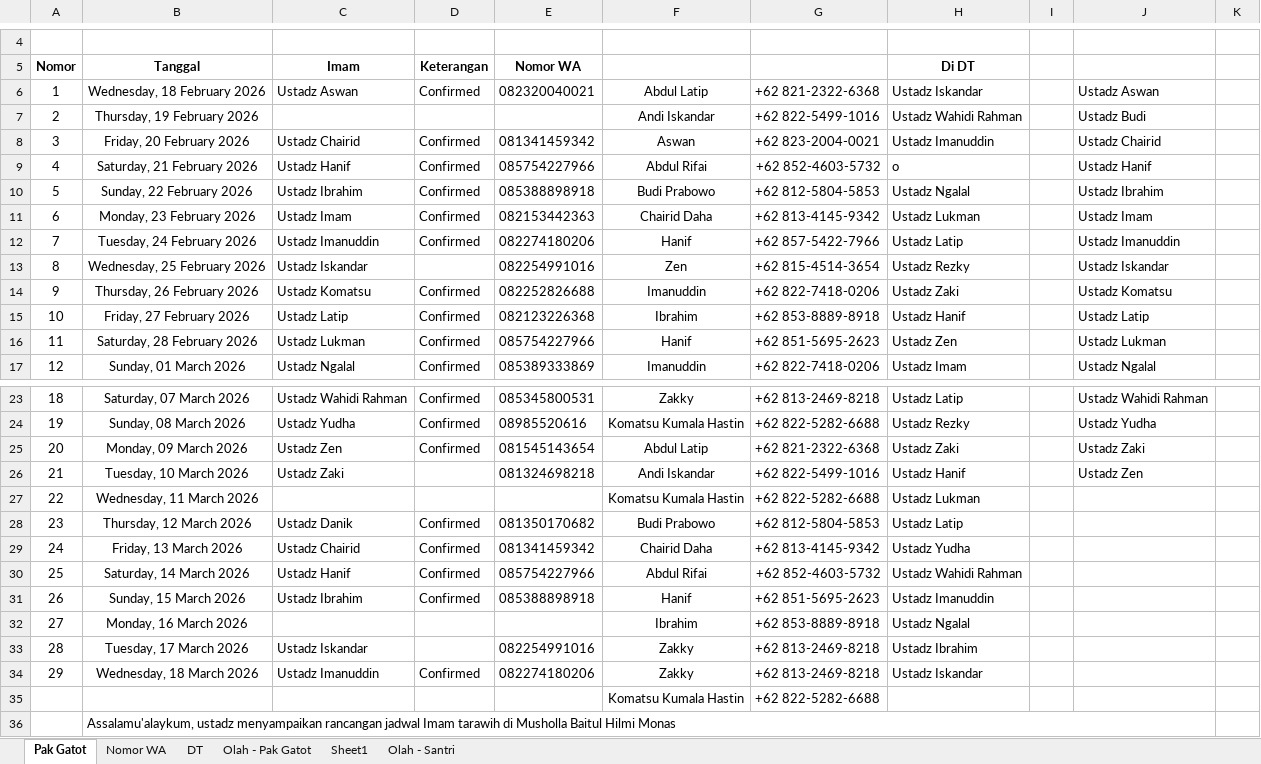
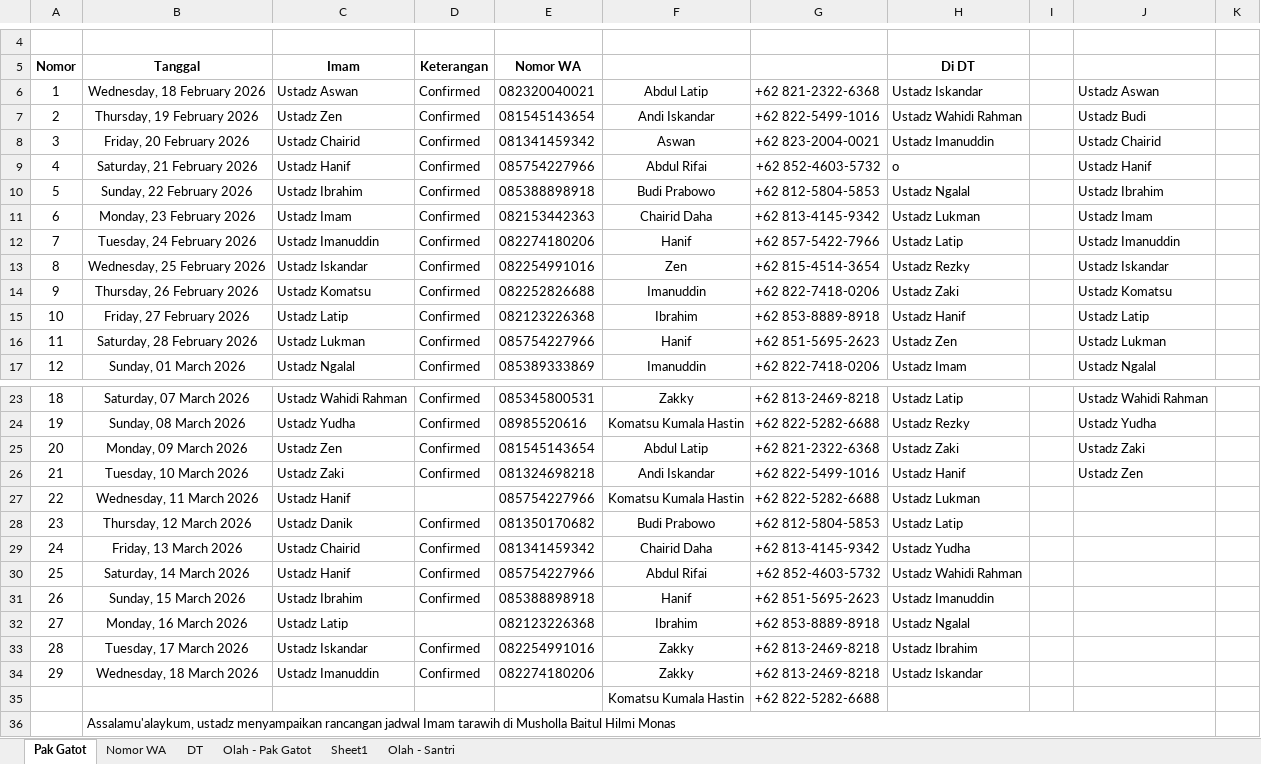
Before and after one commit to mzaini30/jadwal-imam-tarawih, an Excel workbook: 2026.xlsx, sheet Pak Gatot, drawn as a sheet; only a part is shown, gaps mark what is left out; values as stored, in another font and other column widths than the file's, no borders; charts and pictures and conditional formats and table styles not drawn; the diff names each change by its address in the sheet, - before the commit and + after, or states it on an @@ line.

Commit message:
Simpan

```diff
--- a/2026.xlsx (sheet Pak Gatot)
+++ b/2026.xlsx (sheet Pak Gatot)
-C7 (Imam): (empty)
+C7 (Imam): Ustadz Zen
-D7 (Keterangan): (empty)
+D7 (Keterangan): Confirmed
-E7 (Nomor WA): (empty)
+E7 (Nomor WA): 081545143654
-D13 (Keterangan): (empty)
+D13 (Keterangan): Confirmed
-D26 (Keterangan): (empty)
+D26 (Keterangan): Confirmed
-C27 (Imam): (empty)
+C27 (Imam): Ustadz Hanif
-E27 (Nomor WA): (empty)
+E27 (Nomor WA): 085754227966
-C32 (Imam): (empty)
+C32 (Imam): Ustadz Latip
-E32 (Nomor WA): (empty)
+E32 (Nomor WA): 082123226368
-D33 (Keterangan): (empty)
+D33 (Keterangan): Confirmed
```
